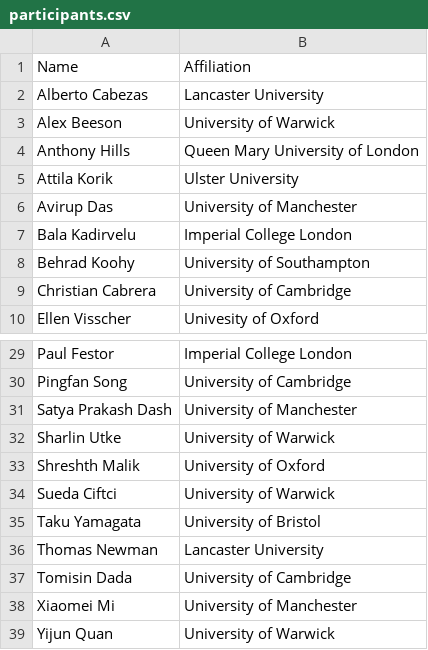
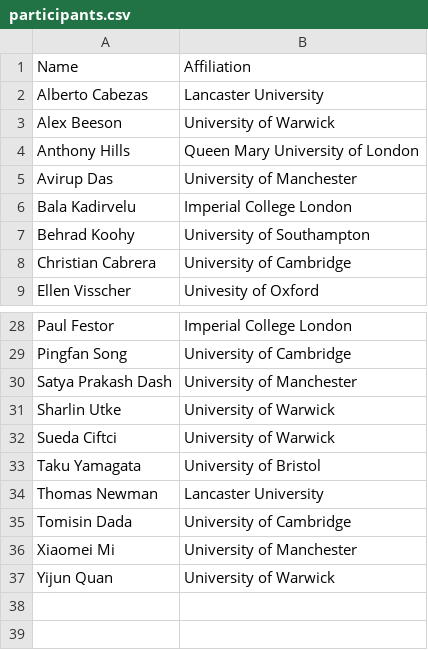
Before and after one commit to uk-ai/e-hackathon-march-2023, a CSV file: participants/participants.csv, drawn as a sheet; only a part is shown, gaps mark what is left out.

Commit message:
updating participants

```diff
--- a/participants/participants.csv
+++ b/participants/participants.csv
@@ -4,3 +4,2 @@ Alex Beeson,University of Warwick
 Anthony Hills,Queen Mary University of London
-Attila Korik,Ulster University
 Avirup Das,University of Manchester
@@ -32,3 +31,2 @@ Satya Prakash Dash,University of Manchester
 Sharlin Utke,University of Warwick
-Shreshth Malik,University of Oxford
 Sueda Ciftci,University of Warwick
```
